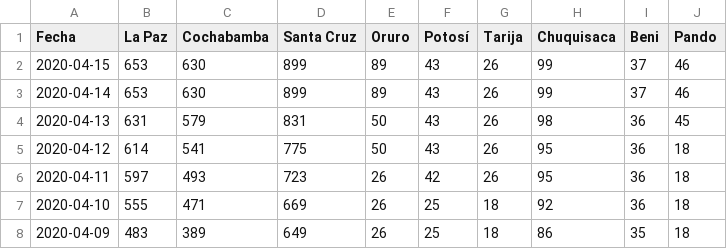
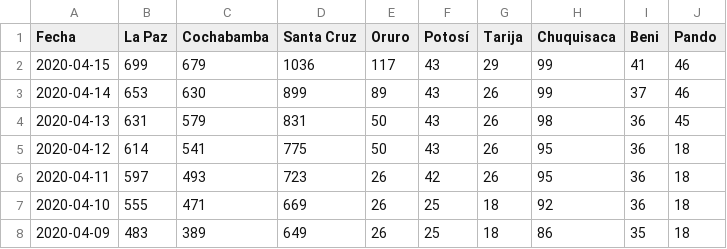
Before and after one commit to mauforonda/covid19-bolivia, a CSV file: descartados.csv, drawn as a sheet; only a part is shown.

Commit message:
[ci] confirmados, decesos, recuperados, sospechosos, descartados en La Paz, Cochabamba, Santa Cruz, Oruro

```diff
--- a/descartados.csv
+++ b/descartados.csv
@@ -1,3 +1,3 @@
 Fecha,La Paz,Cochabamba,Santa Cruz,Oruro,Potosí,Tarija,Chuquisaca,Beni,Pando
-2020-04-15,653,630,899,89,43,26,99,37,46
+2020-04-15,699,679,1036,117,43,29,99,41,46
 2020-04-14,653,630,899,89,43,26,99,37,46
```
Also changed, not shown: confirmados.csv, decesos.csv, 4 other files.
